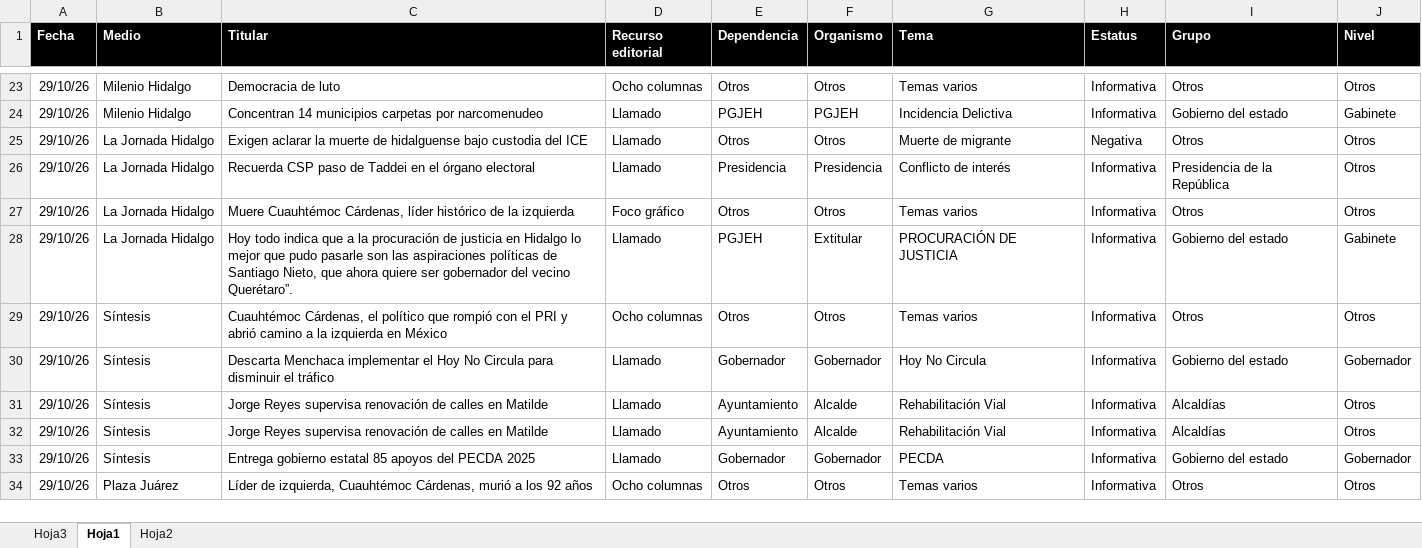
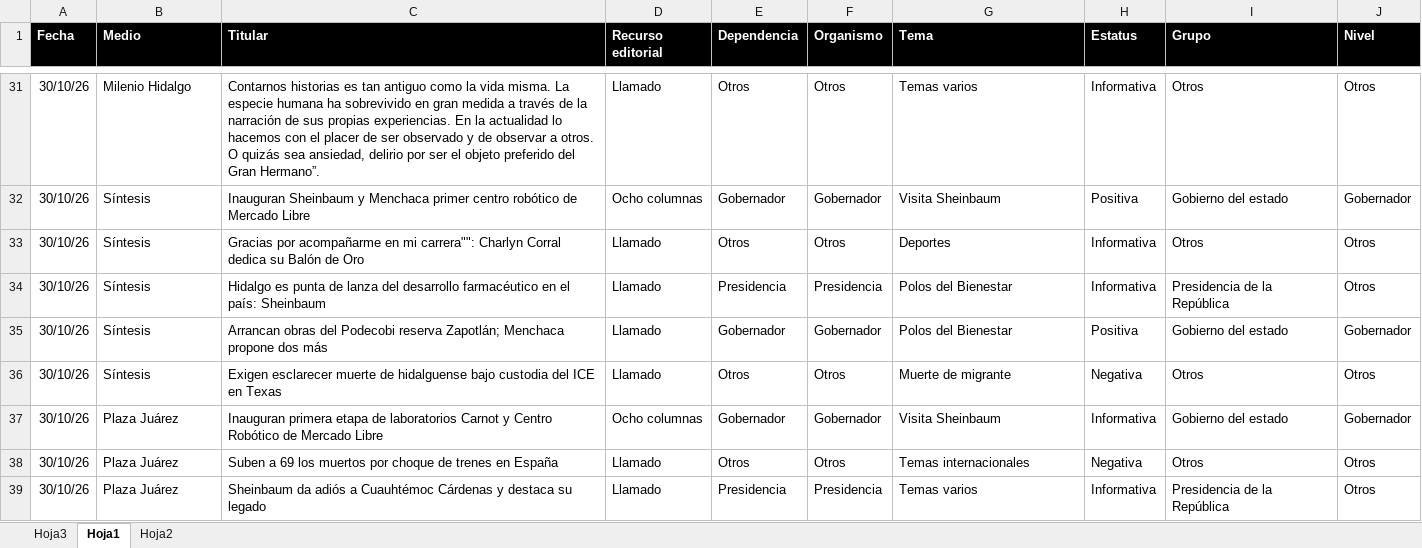
Before and after one commit to thelonious9/Reporteportadas, an Excel workbook: MuestraPortadas.xlsx, sheet Hoja1, drawn as a sheet; only a part is shown, gaps mark what is left out; values as stored, in another font and other column widths than the file's, no borders; conditional formats and table styles not drawn; removed rows and columns are numbered as before the commit, all else as after; the diff covers the shown part only; the diff names each change by its address in the sheet, - before the commit and + after, or states it on an @@ line.

```diff
--- a/MuestraPortadas.xlsx (sheet Hoja1)
+++ b/MuestraPortadas.xlsx (sheet Hoja1)
-A31 (Fecha): 29/10/26
+A31 (Fecha): 30/10/26
-C31 (Titular): Democracia de luto
+C31 (Titular): Contarnos historias es tan antiguo como la vida misma. La especie humana ha sobrevivido en gran medida a través de la narración de sus propias experiencias. En la actualidad lo hacemos con el placer de ser observado y de observar a otros. O quizás sea ansiedad, delirio por ser el objeto preferido del Gran Hermano”.
-D31 (Recurso editorial): Ocho columnas
+D31 (Recurso editorial): Llamado
-row 24: 29/10/26 | Milenio Hidalgo | Concentran 14 municipios carpetas por narcomenudeo | Llamado | PGJEH | PGJEH | Incidencia Delictiva | Informativa | Gobierno del estado | Gabinete
+row 32: 30/10/26 | Síntesis | Inauguran Sheinbaum y Menchaca primer centro robótico de Mercado Libre | Ocho columnas | Gobernador | Gobernador | Visita Sheinbaum | Positiva | Gobierno del estado | Gobernador
-A33:A34 (Fecha): 29/10/26
+A33:A34 (Fecha): 30/10/26
-B33:B34 (Medio): La Jornada Hidalgo
+B33:B34 (Medio): Síntesis
-C33 (Titular): Exigen aclarar la muerte de hidalguense bajo custodia del ICE
+C33 (Titular): Gracias por acompañarme en mi carrera"": Charlyn Corral dedica su Balón de Oro
-G33 (Tema): Muerte de migrante
+G33 (Tema): Deportes
-H33 (Estatus): Negativa
+H33 (Estatus): Informativa
-C34 (Titular): Recuerda CSP paso de Taddei en el órgano electoral
+C34 (Titular): Hidalgo es punta de lanza del desarrollo farmacéutico en el país: Sheinbaum
-G34 (Tema): Conflicto de interés
+G34 (Tema): Polos del Bienestar
-row 27: 29/10/26 | La Jornada Hidalgo | Muere Cuauhtémoc Cárdenas, líder histórico de la izquierda | Foco gráfico | Otros | Otros | Temas varios | Informativa | Otros | Otros
-row 28: 29/10/26 | La Jornada Hidalgo | Hoy todo indica que a la procuración de justicia en Hidalgo lo mejor que pudo pasarle son las aspiraciones políticas de Santiago Nieto, que ahora quiere ser gobernador del vecino Querétaro”. | Llamado | PGJEH | Extitular | PROCURACIÓN DE JUSTICIA | Informativa | Gobierno del estado | Gabinete
-row 29: 29/10/26 | Síntesis | Cuauhtémoc Cárdenas, el político que rompió con el PRI y abrió camino a la izquierda en México | Ocho columnas | Otros | Otros | Temas varios | Informativa | Otros | Otros
-A35 (Fecha): 29/10/26
+A35 (Fecha): 30/10/26
-C35 (Titular): Descarta Menchaca implementar el Hoy No Circula para disminuir el tráfico
+C35 (Titular): Arrancan obras del Podecobi reserva Zapotlán; Menchaca propone dos más
-G35 (Tema): Hoy No Circula
+G35 (Tema): Polos del Bienestar
-H35 (Estatus): Informativa
+H35 (Estatus): Positiva
-row 31: 29/10/26 | Síntesis | Jorge Reyes supervisa renovación de calles en Matilde | Llamado | Ayuntamiento | Alcalde | Rehabilitación Vial | Informativa | Alcaldías | Otros
-row 32: 29/10/26 | Síntesis | Jorge Reyes supervisa renovación de calles en Matilde | Llamado | Ayuntamiento | Alcalde | Rehabilitación Vial | Informativa | Alcaldías | Otros
+row 36: 30/10/26 | Síntesis | Exigen esclarecer muerte de hidalguense bajo custodia del ICE en Texas | Llamado | Otros | Otros | Muerte de migrante | Negativa | Otros | Otros
-A37:A38 (Fecha): 29/10/26
+A37:A38 (Fecha): 30/10/26
-B37 (Medio): Síntesis
+B37 (Medio): Plaza Juárez
-C37 (Titular): Entrega gobierno estatal 85 apoyos del PECDA 2025
+C37 (Titular): Inauguran primera etapa de laboratorios Carnot y Centro Robótico de Mercado Libre
-D37 (Recurso editorial): Llamado
+D37 (Recurso editorial): Ocho columnas
-G37 (Tema): PECDA
+G37 (Tema): Visita Sheinbaum
-C38 (Titular): Líder de izquierda, Cuauhtémoc Cárdenas, murió a los 92 años
+C38 (Titular): Suben a 69 los muertos por choque de trenes en España
-D38 (Recurso editorial): Ocho columnas
+D38 (Recurso editorial): Llamado
-G38 (Tema): Temas varios
+G38 (Tema): Temas internacionales
-H38 (Estatus): Informativa
+H38 (Estatus): Negativa
+row 39: 30/10/26 | Plaza Juárez | Sheinbaum da adiós a Cuauhtémoc Cárdenas y destaca su legado | Llamado | Presidencia | Presidencia | Temas varios | Informativa | Presidencia de la República | Otros
```
Also changed, not shown: 27 added rows, 20 removed rows and 89 edited cells elsewhere in this sheet, 1 other file.
